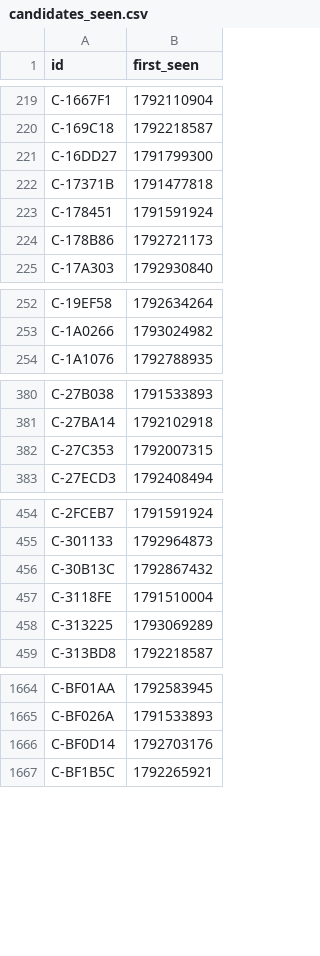
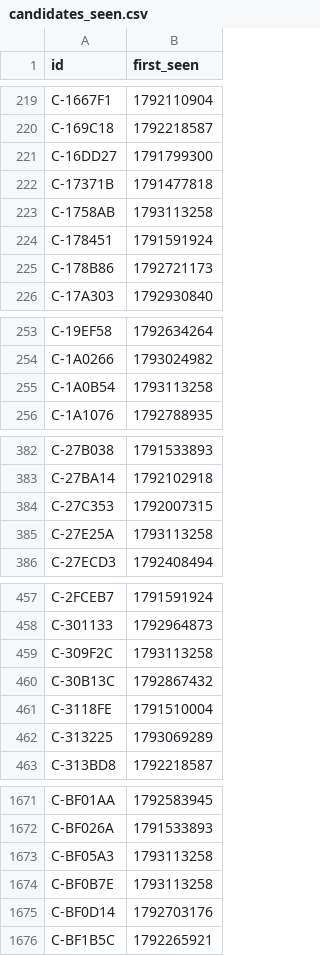
Before and after one commit to ashil13/early-hunter, a CSV file: data/candidates_seen.csv, drawn as a sheet; only a part is shown, gaps mark what is left out; the diff covers the shown part only.

Commit message:
update data

```diff
--- a/data/candidates_seen.csv
+++ b/data/candidates_seen.csv
@@ -222,2 +222,3 @@ C-16DD27,1791799300
 C-17371B,1791477818
+C-1758AB,1793113258
 C-178451,1791591924
@@ -253,2 +254,3 @@ C-19EF58,1792634264
 C-1A0266,1793024982
+C-1A0B54,1793113258
 C-1A1076,1792788935
@@ -382,2 +384,3 @@ C-27BA14,1792102918
 C-27C353,1792007315
+C-27E25A,1793113258
 C-27ECD3,1792408494
@@ -455,2 +458,3 @@ C-2FCEB7,1791591924
 C-301133,1792964873
+C-309F2C,1793113258
 C-30B13C,1792867432
@@ -1665,2 +1672,4 @@ C-BF01AA,1792583945
 C-BF026A,1791533893
+C-BF05A3,1793113258
+C-BF0B7E,1793113258
 C-BF0D14,1792703176
```
Also changed, not shown: 6 added rows elsewhere in this file, data/wallets.csv, 3 other files.
